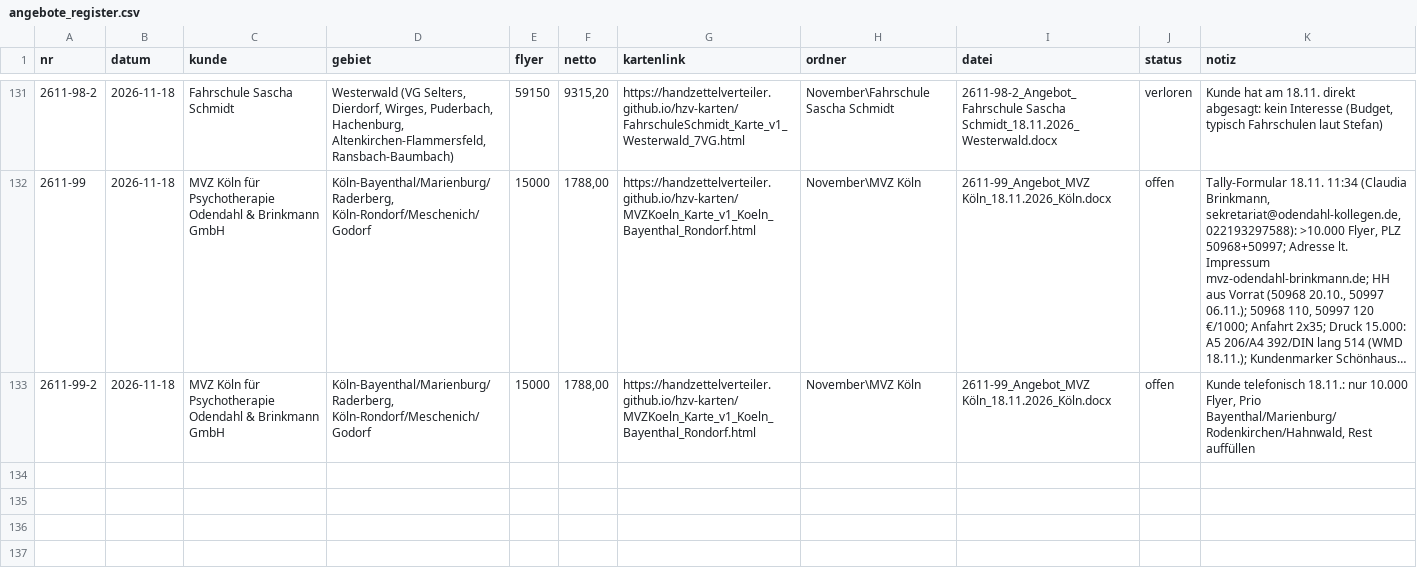
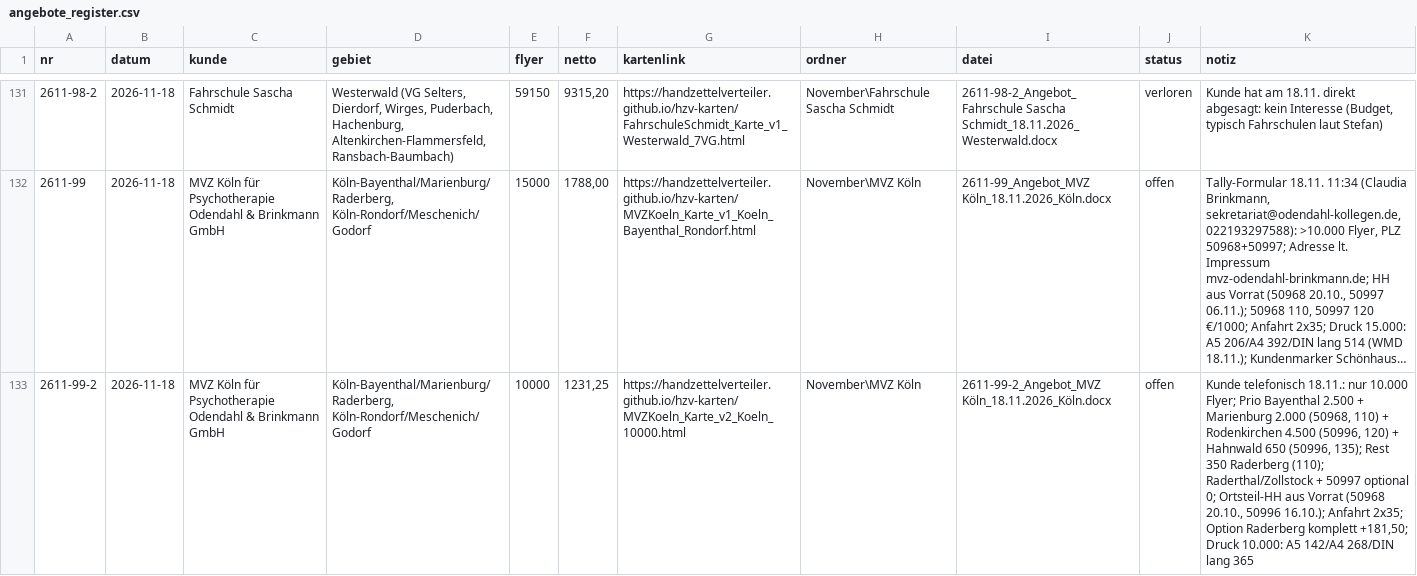
Before and after one commit to handzettelverteiler/hzv-karten, a CSV file: daten/angebote_register.csv, drawn as a sheet; only a part is shown, gaps mark what is left out; long unchanged cells end in …; the diff names each change by its address in the sheet, - before the commit and + after, or states it on an @@ line.

```diff
--- a/daten/angebote_register.csv
+++ b/daten/angebote_register.csv
-E133 (flyer): 15000
+E133 (flyer): 10000
-F133 (netto): 1788,00
+F133 (netto): 1231,25
-G133 (kartenlink): https://handzettelverteiler.github.io/hzv-karten/MVZKoeln_Karte_v1_Koeln_Bayenthal_Rondorf.html
+G133 (kartenlink): https://handzettelverteiler.github.io/hzv-karten/MVZKoeln_Karte_v2_Koeln_10000.html
-I133 (datei): 2611-99_Angebot_MVZ Köln_18.11.2026_Köln.docx
+I133 (datei): 2611-99-2_Angebot_MVZ Köln_18.11.2026_Köln.docx
-K133 (notiz): …nur 10.000 Flyer, Prio Bayenthal/Marienburg/Rodenkirchen/Hahnwald, Rest auffüllen
+K133 (notiz): …nur 10.000 Flyer; Prio Bayenthal 2.500 + Marienburg 2.000 (50968, 110) + Rodenkirchen 4.500 (50996, 120) + Hahnwald 650 (50996, 135); Rest 350 Raderberg (110); Raderthal/Zollstock + 50997 optional 0; Ortsteil-HH aus Vorrat (50968 20.10., 50996 16.10.); Anfahrt 2x35; Option Raderberg komplett +181,50; Druck 10.000: A5 142/A4 268/DIN lang 365
```
